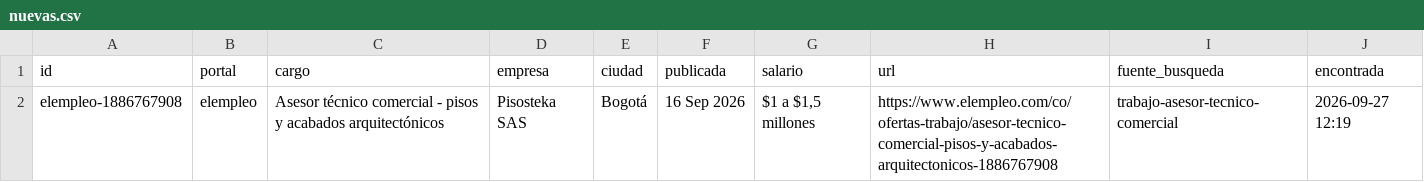
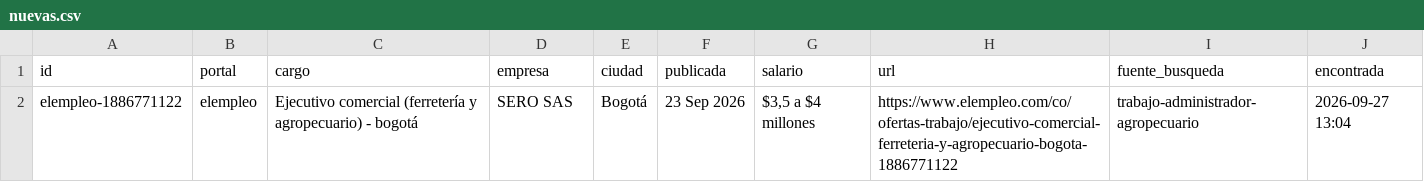
Before and after one commit to vargas9504/vacantes-agro-robot, a CSV file: data/nuevas.csv, drawn as a sheet.

```diff
--- a/data/nuevas.csv
+++ b/data/nuevas.csv
@@ -1,2 +1,2 @@
 id,portal,cargo,empresa,ciudad,publicada,salario,url,fuente_busqueda,encontrada
-elempleo-1886767908,elempleo,Asesor técnico comercial - pisos y acabados arquitectónicos,Pisosteka SAS,Bogotá,16 Sep 2026,"$1 a $1,5 millones",https://www.elempleo.com/co/ofertas-trabajo/asesor-tecnico-comercial-pisos-y-acabados-arquitectonicos-1886767908,trabajo-asesor-tecnico-comercial,2026-09-27 12:19
+elempleo-1886771122,elempleo,Ejecutivo comercial (ferretería y agropecuario) - bogotá,SERO SAS,Bogotá,23 Sep 2026,"$3,5 a $4 millones",https://www.elempleo.com/co/ofertas-trabajo/ejecutivo-comercial-ferreteria-y-agropecuario-bogota-1886771122,trabajo-administrador-agropecuario,2026-09-27 13:04
```
Also changed, not shown: data/historial.csv, 6 other files.
